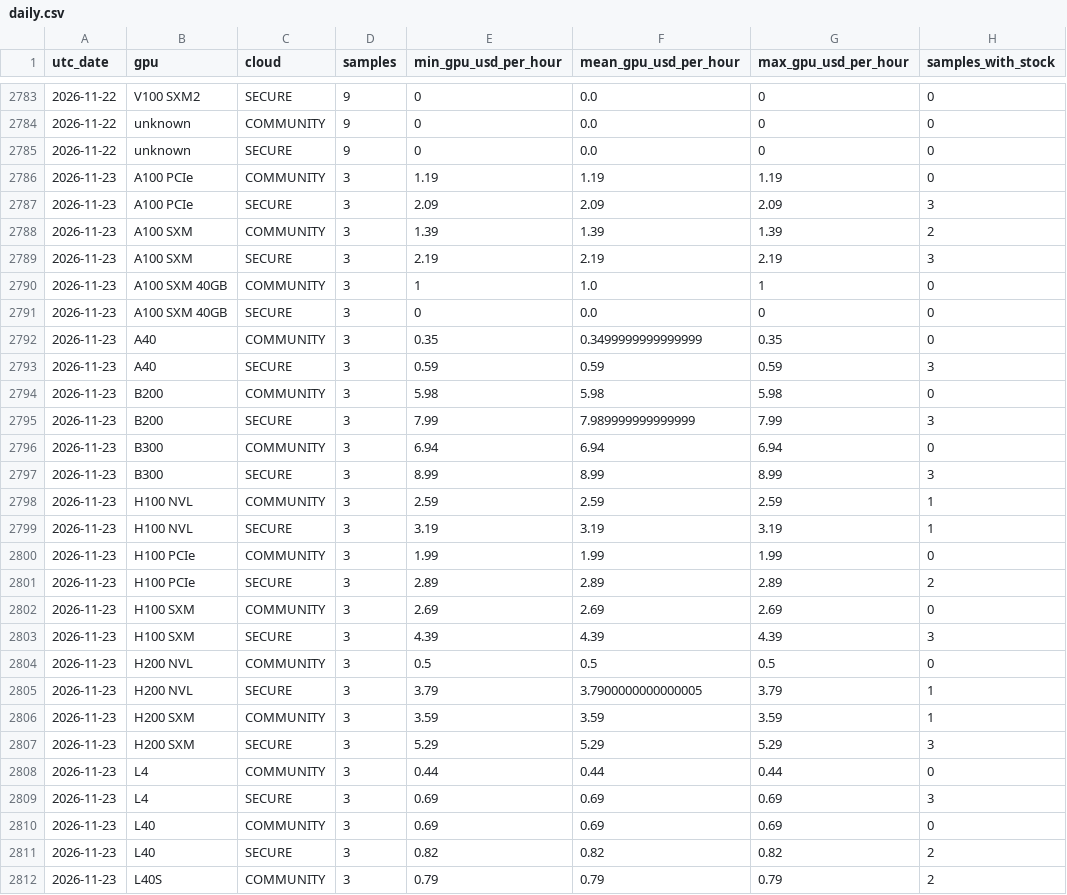
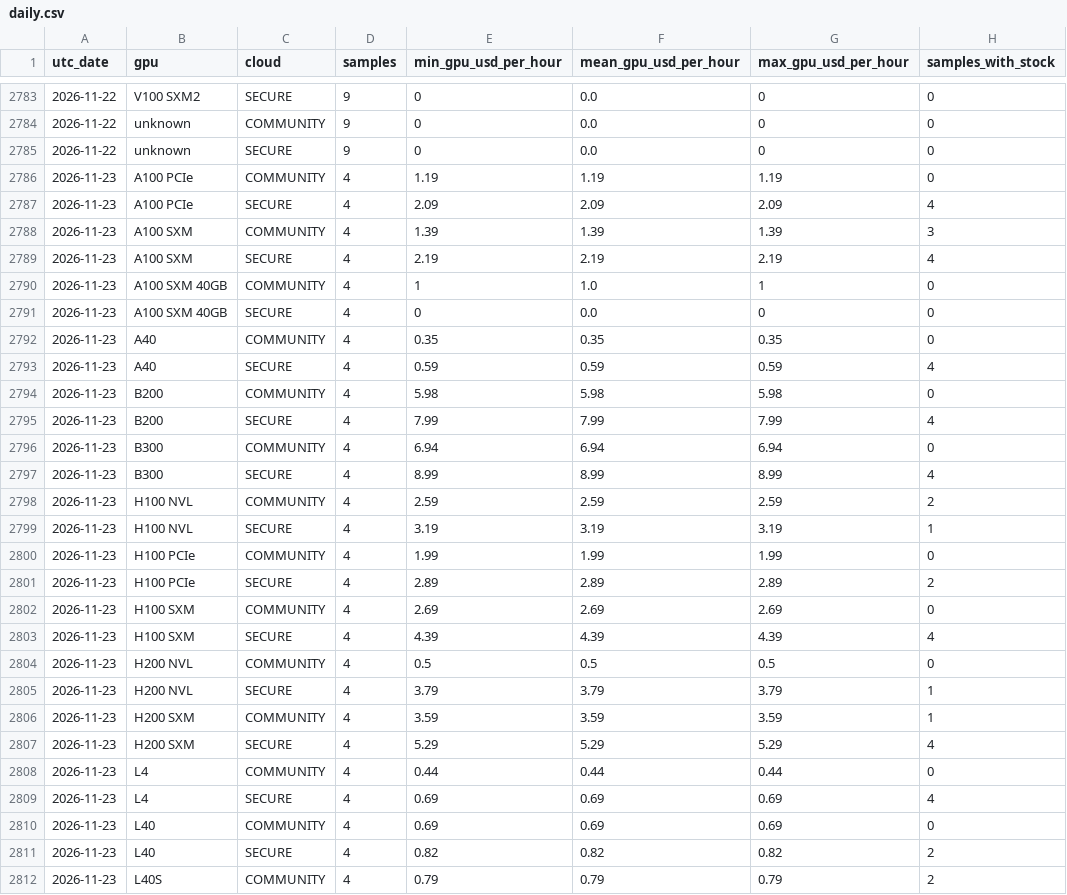
Before and after one commit to manishklach/InferenceFlow, a CSV file: docs/gpu-rates/daily.csv, drawn as a sheet; only a part is shown, gaps mark what is left out; the diff covers the shown part only.

```diff
--- a/docs/gpu-rates/daily.csv
+++ b/docs/gpu-rates/daily.csv
@@ -2785,28 +2785,28 @@ utc_date,gpu,cloud,samples,min_gpu_usd_per_hour,mean_gpu_usd_per_hour,max_gpu_us
 2026-11-22,unknown,SECURE,9,0,0.0,0,0
-2026-11-23,A100 PCIe,COMMUNITY,3,1.19,1.19,1.19,0
-2026-11-23,A100 PCIe,SECURE,3,2.09,2.09,2.09,3
-2026-11-23,A100 SXM,COMMUNITY,3,1.39,1.39,1.39,2
-2026-11-23,A100 SXM,SECURE,3,2.19,2.19,2.19,3
-2026-11-23,A100 SXM 40GB,COMMUNITY,3,1,1.0,1,0
-2026-11-23,A100 SXM 40GB,SECURE,3,0,0.0,0,0
-2026-11-23,A40,COMMUNITY,3,0.35,0.3499999999999999,0.35,0
-2026-11-23,A40,SECURE,3,0.59,0.59,0.59,3
-2026-11-23,B200,COMMUNITY,3,5.98,5.98,5.98,0
-2026-11-23,B200,SECURE,3,7.99,7.989999999999999,7.99,3
-2026-11-23,B300,COMMUNITY,3,6.94,6.94,6.94,0
-2026-11-23,B300,SECURE,3,8.99,8.99,8.99,3
-2026-11-23,H100 NVL,COMMUNITY,3,2.59,2.59,2.59,1
-2026-11-23,H100 NVL,SECURE,3,3.19,3.19,3.19,1
-2026-11-23,H100 PCIe,COMMUNITY,3,1.99,1.99,1.99,0
-2026-11-23,H100 PCIe,SECURE,3,2.89,2.89,2.89,2
-2026-11-23,H100 SXM,COMMUNITY,3,2.69,2.69,2.69,0
-2026-11-23,H100 SXM,SECURE,3,4.39,4.39,4.39,3
-2026-11-23,H200 NVL,COMMUNITY,3,0.5,0.5,0.5,0
-2026-11-23,H200 NVL,SECURE,3,3.79,3.7900000000000005,3.79,1
-2026-11-23,H200 SXM,COMMUNITY,3,3.59,3.59,3.59,1
-2026-11-23,H200 SXM,SECURE,3,5.29,5.29,5.29,3
-2026-11-23,L4,COMMUNITY,3,0.44,0.44,0.44,0
-2026-11-23,L4,SECURE,3,0.69,0.69,0.69,3
-2026-11-23,L40,COMMUNITY,3,0.69,0.69,0.69,0
-2026-11-23,L40,SECURE,3,0.82,0.82,0.82,2
-2026-11-23,L40S,COMMUNITY,3,0.79,0.79,0.79,2
+2026-11-23,A100 PCIe,COMMUNITY,4,1.19,1.19,1.19,0
+2026-11-23,A100 PCIe,SECURE,4,2.09,2.09,2.09,4
+2026-11-23,A100 SXM,COMMUNITY,4,1.39,1.39,1.39,3
+2026-11-23,A100 SXM,SECURE,4,2.19,2.19,2.19,4
+2026-11-23,A100 SXM 40GB,COMMUNITY,4,1,1.0,1,0
+2026-11-23,A100 SXM 40GB,SECURE,4,0,0.0,0,0
+2026-11-23,A40,COMMUNITY,4,0.35,0.35,0.35,0
+2026-11-23,A40,SECURE,4,0.59,0.59,0.59,4
+2026-11-23,B200,COMMUNITY,4,5.98,5.98,5.98,0
+2026-11-23,B200,SECURE,4,7.99,7.99,7.99,4
+2026-11-23,B300,COMMUNITY,4,6.94,6.94,6.94,0
+2026-11-23,B300,SECURE,4,8.99,8.99,8.99,4
+2026-11-23,H100 NVL,COMMUNITY,4,2.59,2.59,2.59,2
+2026-11-23,H100 NVL,SECURE,4,3.19,3.19,3.19,1
+2026-11-23,H100 PCIe,COMMUNITY,4,1.99,1.99,1.99,0
+2026-11-23,H100 PCIe,SECURE,4,2.89,2.89,2.89,2
+2026-11-23,H100 SXM,COMMUNITY,4,2.69,2.69,2.69,0
+2026-11-23,H100 SXM,SECURE,4,4.39,4.39,4.39,4
+2026-11-23,H200 NVL,COMMUNITY,4,0.5,0.5,0.5,0
+2026-11-23,H200 NVL,SECURE,4,3.79,3.79,3.79,1
+2026-11-23,H200 SXM,COMMUNITY,4,3.59,3.59,3.59,1
+2026-11-23,H200 SXM,SECURE,4,5.29,5.29,5.29,4
+2026-11-23,L4,COMMUNITY,4,0.44,0.44,0.44,0
+2026-11-23,L4,SECURE,4,0.69,0.69,0.69,4
+2026-11-23,L40,COMMUNITY,4,0.69,0.69,0.69,0
+2026-11-23,L40,SECURE,4,0.82,0.82,0.82,2
+2026-11-23,L40S,COMMUNITY,4,0.79,0.79,0.79,2
```
Also changed, not shown: 89 edited cells elsewhere in this file, docs/cpu-rates/daily.csv, docs/cpu-rates/hourly.csv, 5 other files.
